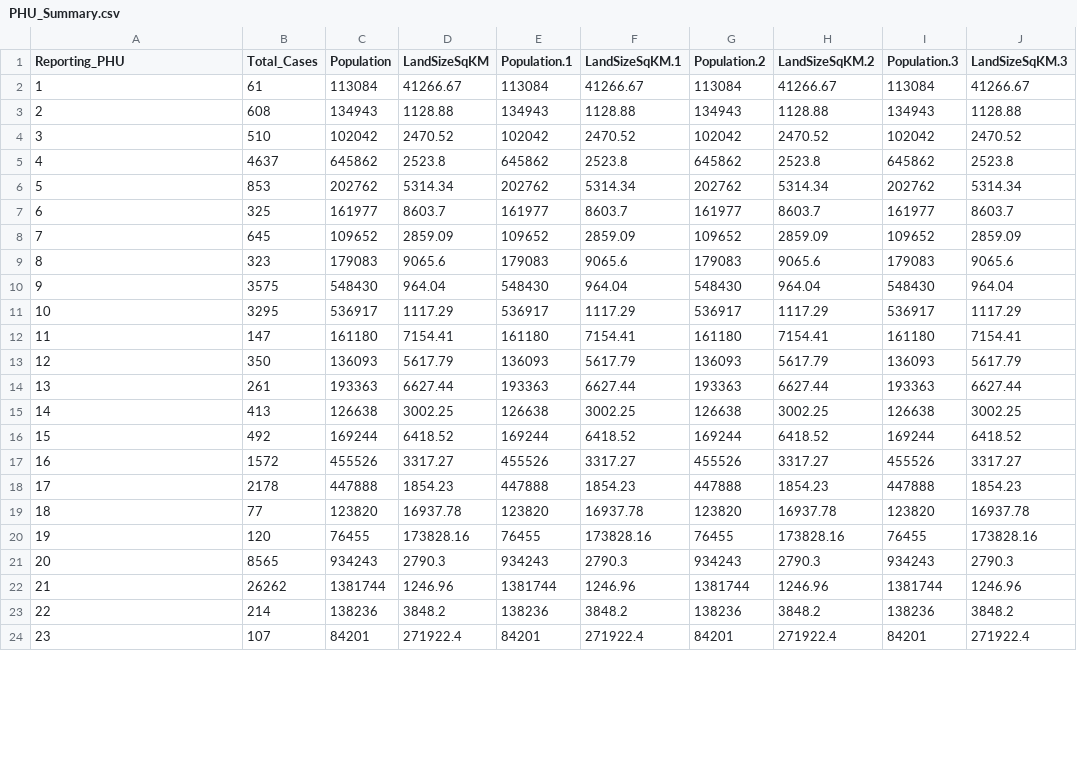
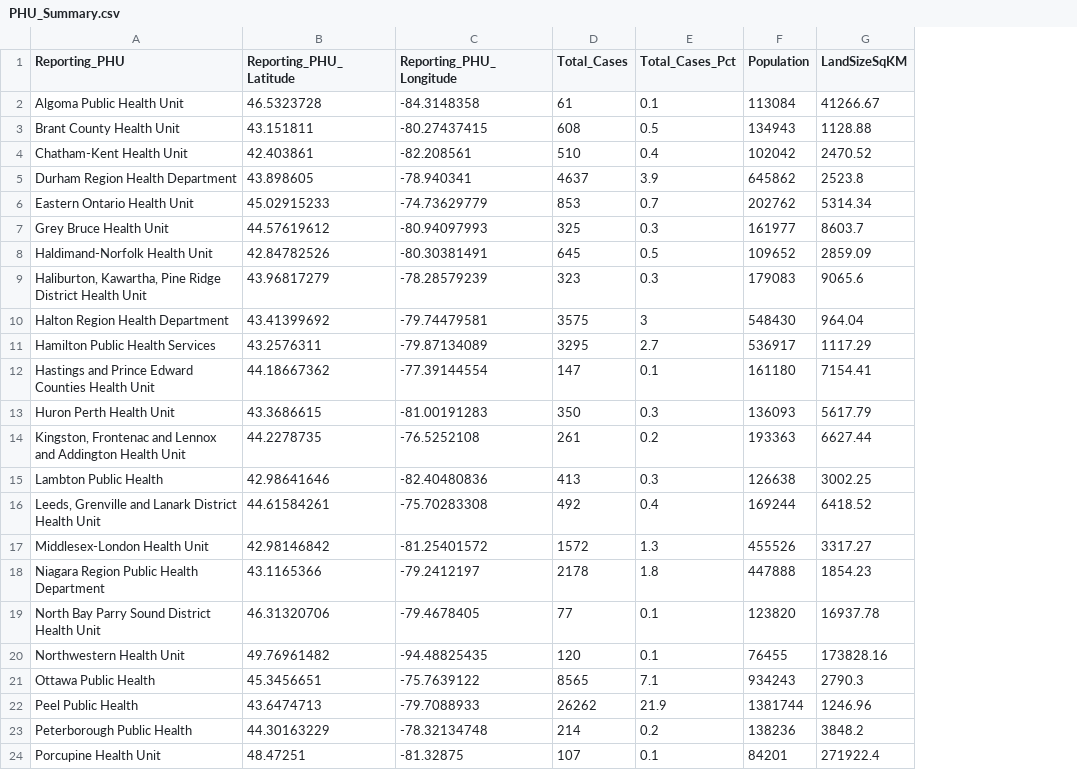
Before and after one commit to Erebus54/covid-geostats, a CSV file: dataset/PHU_Summary.csv, drawn as a sheet; only a part is shown; removed rows and columns are numbered as before the commit, all else as after; the diff covers the shown part only; the diff names each change by its address in the sheet, - before the commit and + after, or states it on an @@ line.

```diff
--- a/dataset/PHU_Summary.csv
+++ b/dataset/PHU_Summary.csv
+column B (Reporting_PHU_Latitude), rows 2-24: 46.5323728 | 43.151811 | 42.403861 | 43.898605 | 45.02915233 | 44.57619612 | 42.84782526 | 43.96817279 | 43.41399692 | 43.2576311 | 44.18667362 | 43.3686615 | 44.2278735 | 42.98641646 | 44.61584261 | 42.98146842 | 43.1165366 | 46.31320706 | 49.76961482 | 45.3456651 | 43.6474713 | 44.30163229 | 48.47251
+column C (Reporting_PHU_Longitude), rows 2-24: -84.3148358 | -80.27437415 | -82.208561 | -78.940341 | -74.73629779 | -80.94097993 | -80.30381491 | -78.28579239 | -79.74479581 | -79.87134089 | -77.39144554 | -81.00191283 | -76.5252108 | -82.40480836 | -75.70283308 | -81.25401572 | -79.2412197 | -79.4678405 | -94.48825435 | -75.7639122 | -79.7088933 | -78.32134748 | -81.32875
+column E (Total_Cases_Pct), rows 2-24: 0.1 | 0.5 | 0.4 | 3.9 | 0.7 | 0.3 | 0.5 | 0.3 | 3 | 2.7 | 0.1 | 0.3 | 0.2 | 0.3 | 0.4 | 1.3 | 1.8 | 0.1 | 0.1 | 7.1 | 21.9 | 0.2 | 0.1
-column E (Population.1), rows 2-24: 113084 | 134943 | 102042 | 645862 | 202762 | 161977 | 109652 | 179083 | 548430 | 536917 | 161180 | 136093 | 193363 | 126638 | 169244 | 455526 | 447888 | 123820 | 76455 | 934243 | 1381744 | 138236 | 84201
-column F (LandSizeSqKM.1), rows 2-24: 41266.67 | 1128.88 | 2470.52 | 2523.8 | 5314.34 | 8603.7 | 2859.09 | 9065.6 | 964.04 | 1117.29 | 7154.41 | 5617.79 | 6627.44 | 3002.25 | 6418.52 | 3317.27 | 1854.23 | 16937.78 | 173828.16 | 2790.3 | 1246.96 | 3848.2 | 271922.4
-column G (Population.2), rows 2-24: 113084 | 134943 | 102042 | 645862 | 202762 | 161977 | 109652 | 179083 | 548430 | 536917 | 161180 | 136093 | 193363 | 126638 | 169244 | 455526 | 447888 | 123820 | 76455 | 934243 | 1381744 | 138236 | 84201
-column H (LandSizeSqKM.2), rows 2-24: 41266.67 | 1128.88 | 2470.52 | 2523.8 | 5314.34 | 8603.7 | 2859.09 | 9065.6 | 964.04 | 1117.29 | 7154.41 | 5617.79 | 6627.44 | 3002.25 | 6418.52 | 3317.27 | 1854.23 | 16937.78 | 173828.16 | 2790.3 | 1246.96 | 3848.2 | 271922.4
-column I (Population.3), rows 2-24: 113084 | 134943 | 102042 | 645862 | 202762 | 161977 | 109652 | 179083 | 548430 | 536917 | 161180 | 136093 | 193363 | 126638 | 169244 | 455526 | 447888 | 123820 | 76455 | 934243 | 1381744 | 138236 | 84201
-column J (LandSizeSqKM.3), rows 2-24: 41266.67 | 1128.88 | 2470.52 | 2523.8 | 5314.34 | 8603.7 | 2859.09 | 9065.6 | 964.04 | 1117.29 | 7154.41 | 5617.79 | 6627.44 | 3002.25 | 6418.52 | 3317.27 | 1854.23 | 16937.78 | 173828.16 | 2790.3 | 1246.96 | 3848.2 | 271922.4
-A2 (Reporting_PHU): 1
+A2 (Reporting_PHU): Algoma Public Health Unit
-A3 (Reporting_PHU): 2
+A3 (Reporting_PHU): Brant County Health Unit
-A4 (Reporting_PHU): 3
+A4 (Reporting_PHU): Chatham-Kent Health Unit
-A5 (Reporting_PHU): 4
+A5 (Reporting_PHU): Durham Region Health Department
-A6 (Reporting_PHU): 5
+A6 (Reporting_PHU): Eastern Ontario Health Unit
-A7 (Reporting_PHU): 6
+A7 (Reporting_PHU): Grey Bruce Health Unit
-A8 (Reporting_PHU): 7
+A8 (Reporting_PHU): Haldimand-Norfolk Health Unit
-A9 (Reporting_PHU): 8
+A9 (Reporting_PHU): Haliburton, Kawartha, Pine Ridge District Health Unit
-A10 (Reporting_PHU): 9
+A10 (Reporting_PHU): Halton Region Health Department
-A11 (Reporting_PHU): 10
+A11 (Reporting_PHU): Hamilton Public Health Services
-A12 (Reporting_PHU): 11
+A12 (Reporting_PHU): Hastings and Prince Edward Counties Health Unit
-A13 (Reporting_PHU): 12
+A13 (Reporting_PHU): Huron Perth Health Unit
-A14 (Reporting_PHU): 13
+A14 (Reporting_PHU): Kingston, Frontenac and Lennox and Addington Health Unit
-A15 (Reporting_PHU): 14
+A15 (Reporting_PHU): Lambton Public Health
-A16 (Reporting_PHU): 15
+A16 (Reporting_PHU): Leeds, Grenville and Lanark District Health Unit
-A17 (Reporting_PHU): 16
+A17 (Reporting_PHU): Middlesex-London Health Unit
-A18 (Reporting_PHU): 17
+A18 (Reporting_PHU): Niagara Region Public Health Department
-A19 (Reporting_PHU): 18
+A19 (Reporting_PHU): North Bay Parry Sound District Health Unit
-A20 (Reporting_PHU): 19
+A20 (Reporting_PHU): Northwestern Health Unit
-A21 (Reporting_PHU): 20
+A21 (Reporting_PHU): Ottawa Public Health
-A22 (Reporting_PHU): 21
+A22 (Reporting_PHU): Peel Public Health
-A23 (Reporting_PHU): 22
+A23 (Reporting_PHU): Peterborough Public Health
-A24 (Reporting_PHU): 23
+A24 (Reporting_PHU): Porcupine Health Unit
```
Also changed, not shown: 11 edited cells elsewhere in this file, 2 other files.
